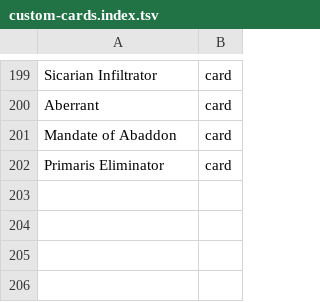
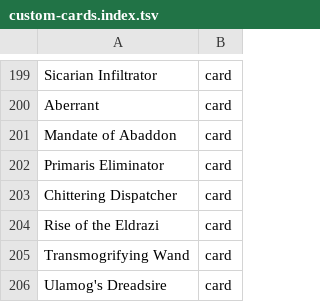
Before and after one commit to AARMOU/arcana_table, a TSV file: android/app/src/main/assets/argentum/custom-cards.index.tsv, drawn as a sheet; only a part is shown, gaps mark what is left out; the diff names each change by its address in the sheet, - before the commit and + after, or states it on an @@ line.

```diff
--- a/android/app/src/main/assets/argentum/custom-cards.index.tsv
+++ b/android/app/src/main/assets/argentum/custom-cards.index.tsv
+row 203: Chittering Dispatcher | card
+row 204: Rise of the Eldrazi | card
+row 205: Transmogrifying Wand | card
+row 206: Ulamog's Dreadsire | card
```
Also changed, not shown: 2 other files.
